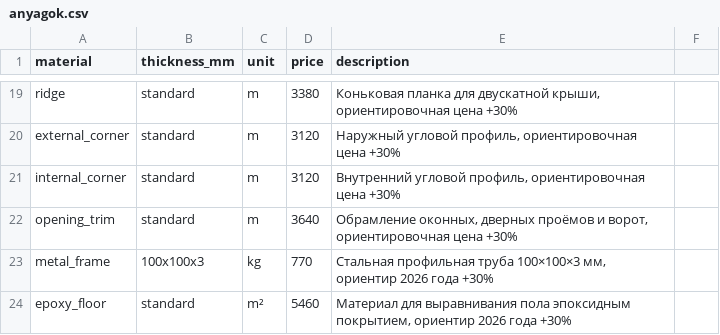
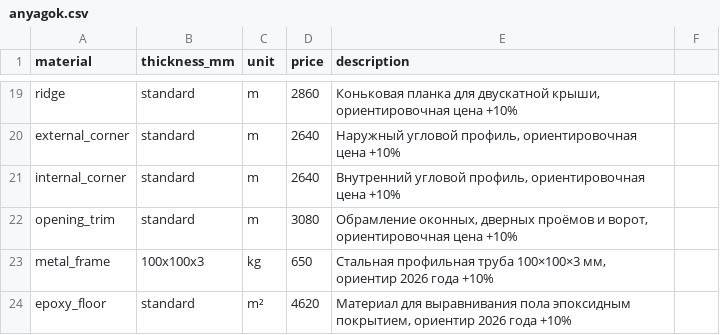
Before and after one commit to tivara85/szabolcs-calc, a CSV file: anyagok.csv, drawn as a sheet; only a part is shown, gaps mark what is left out; the diff covers the shown part only; the diff names each change by its address in the sheet, - before the commit and + after, or states it on an @@ line.

```diff
--- a/anyagok.csv
+++ b/anyagok.csv
-D19 (price): 3380
+D19 (price): 2860
-E19 (description): …ориентировочная цена +30%
+E19 (description): …ориентировочная цена +10%
-D20:D21 (price): 3120
+D20:D21 (price): 2640
-E20 (description): …ориентировочная цена +30%
+E20 (description): …ориентировочная цена +10%
-E21 (description): …ориентировочная цена +30%
+E21 (description): …ориентировочная цена +10%
-D22 (price): 3640
+D22 (price): 3080
-E22 (description): …ориентировочная цена +30%
+E22 (description): …ориентировочная цена +10%
-D23 (price): 770
+D23 (price): 650
-E23 (description): …2026 года +30%
+E23 (description): …2026 года +10%
-D24 (price): 5460
+D24 (price): 4620
-E24 (description): …2026 года +30%
+E24 (description): …2026 года +10%
```
Also changed, not shown: 32 edited cells elsewhere in this file.
